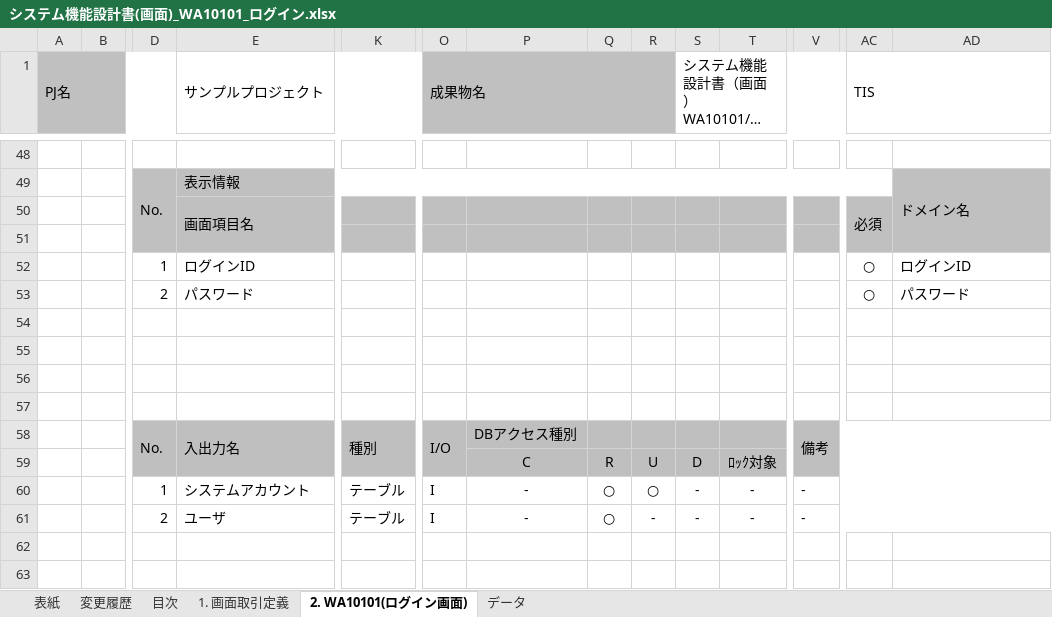
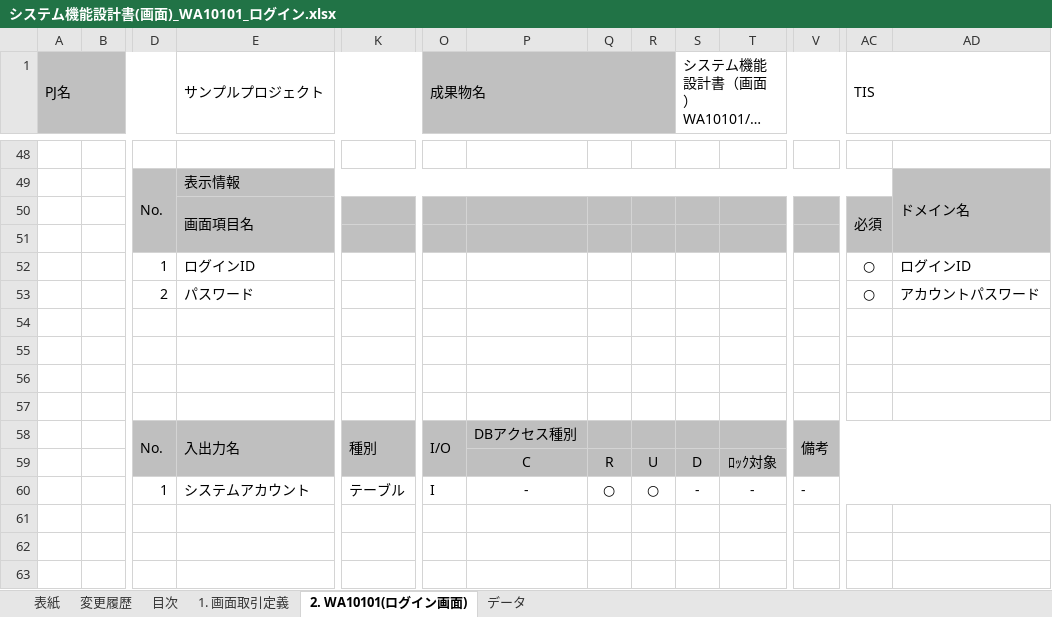
Before and after one commit to Fintan-contents/nablarch-system-development-guide, an Excel workbook: サンプルプロジェクト/設計書/A1_プロジェクト管理システム/030_アプリ設計/010_システム機能設計/システム機能設計書(画面)_WA10101_ログイン.xlsx, sheet 2. WA10101(ログイン画面), drawn as a sheet; only a part is shown, gaps mark what is left out; the shorter side is filled out with more unchanged rows; long unchanged cells end in …; values as stored, in another font and other column widths than the file's, no borders; charts and pictures not drawn; rows hold the shown columns only; the diff names each change by its address in the sheet, - before the commit and + after, or states it on an @@ line.

```diff
--- a/サンプルプロジェクト/設計書/A1_プロジェクト管理システム/030_アプリ設計/010_システム機能設計/システム機能設計書(画面)_WA10101_ログイン.xlsx (sheet 2. WA10101(ログイン画面))
+++ b/サンプルプロジェクト/設計書/A1_プロジェクト管理システム/030_アプリ設計/010_システム機能設計/システム機能設計書(画面)_WA10101_ログイン.xlsx (sheet 2. WA10101(ログイン画面))
-AD53: パスワード
+AD53: アカウントパスワード
-row 61:  |  | 2 | ユーザ | テーブル | I | - | ○ | - | - | - | -
```
Also changed, not shown: charts or pictures, サンプルプロジェクト/サンプルプロジェクト開発ガイド/PGUT工程/proman-style-guide/shell/シェルスクリプト開発標準.xlsx, サンプルプロジェクト/設計書/A1_プロジェクト管理システム/030_アプリ設計/010_システム機能設計/システム機能設計書(画面)_WA10103_TOPメニュー.xlsx, 19 other files.
